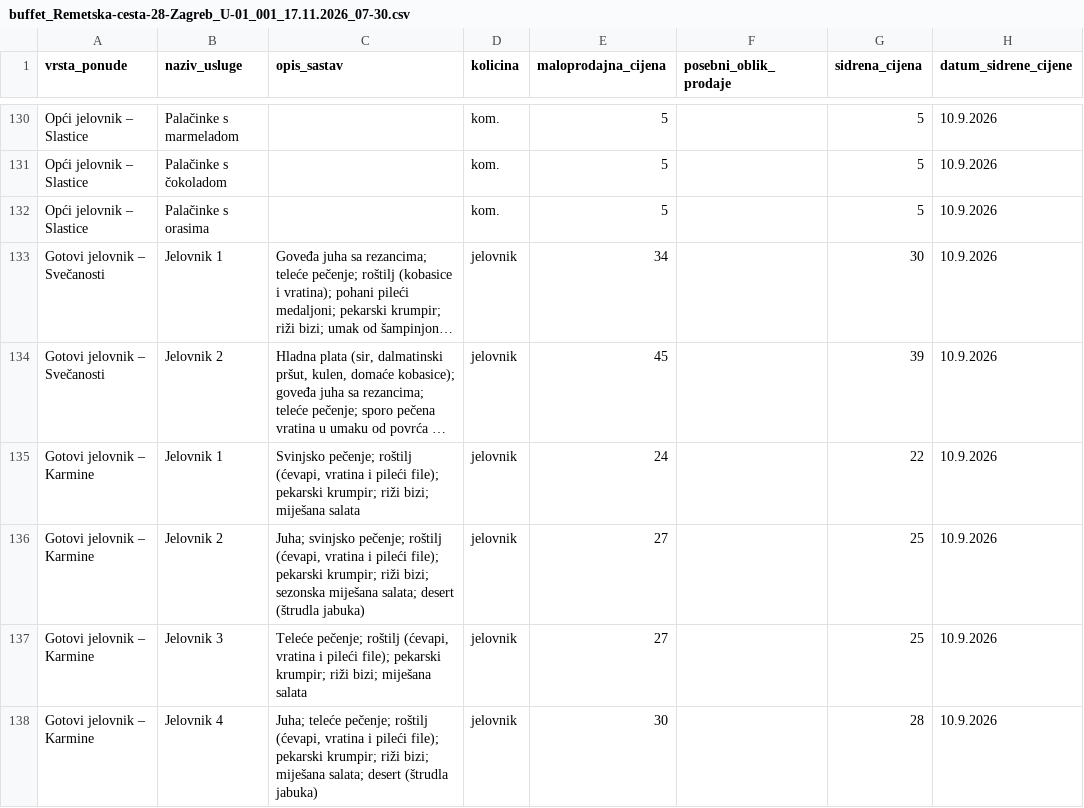
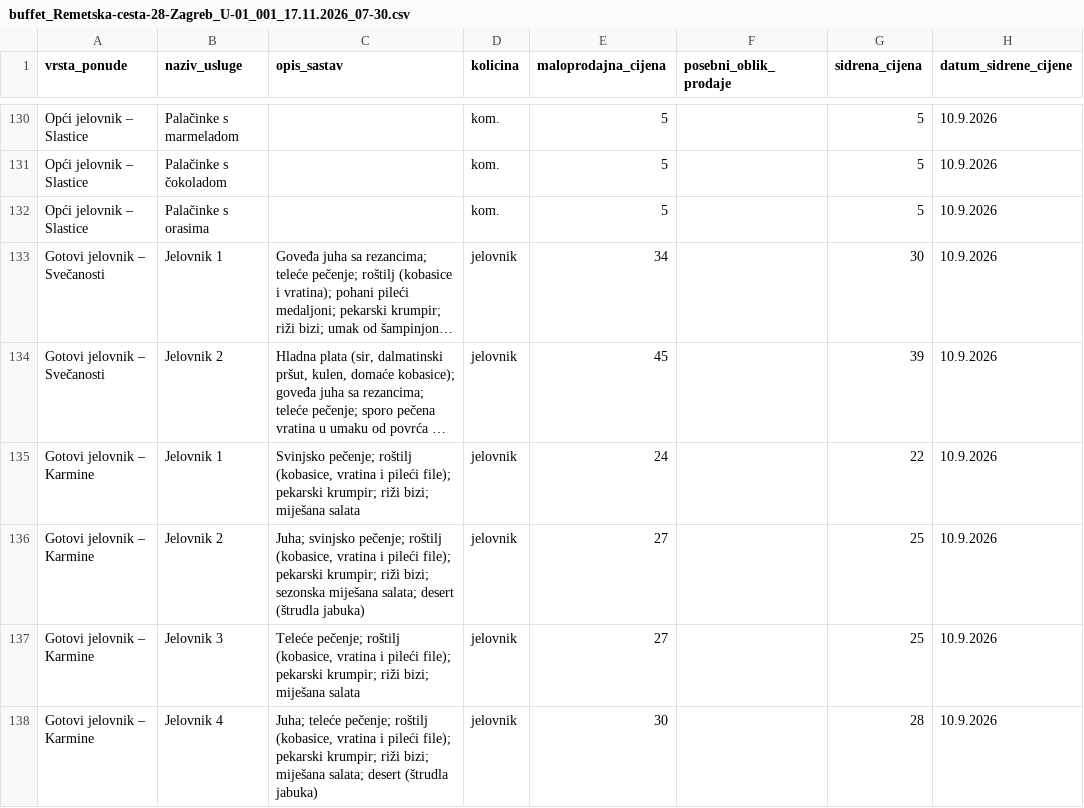
Before and after one commit to kaluljakpo/buffet-barunica, a CSV file: buffet_Remetska-cesta-28-Zagreb_U-01_001_17.11.2026_07-30.csv, drawn as a sheet; only a part is shown, gaps mark what is left out; long unchanged cells end in …; the diff names each change by its address in the sheet, - before the commit and + after, or states it on an @@ line.

Commit message:
Add files via upload
kobasice ne cevapi

```diff
--- a/buffet_Remetska-cesta-28-Zagreb_U-01_001_17.11.2026_07-30.csv
+++ b/buffet_Remetska-cesta-28-Zagreb_U-01_001_17.11.2026_07-30.csv
-C135 (opis_sastav): …pečenje; roštilj (ćevapi, vratina i…
+C135 (opis_sastav): …pečenje; roštilj (kobasice, vratina i…
-C136 (opis_sastav): …pečenje; roštilj (ćevapi, vratina i…
+C136 (opis_sastav): …pečenje; roštilj (kobasice, vratina i…
-C137 (opis_sastav): …pečenje; roštilj (ćevapi, vratina i…
+C137 (opis_sastav): …pečenje; roštilj (kobasice, vratina i…
-C138 (opis_sastav): …pečenje; roštilj (ćevapi, vratina i…
+C138 (opis_sastav): …pečenje; roštilj (kobasice, vratina i…
```
